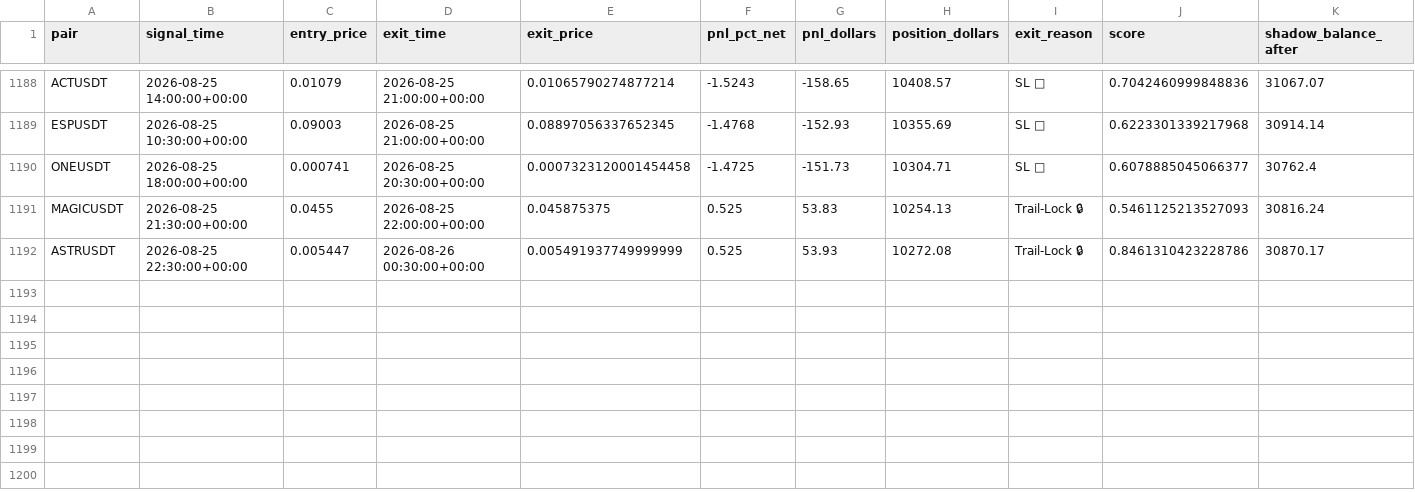
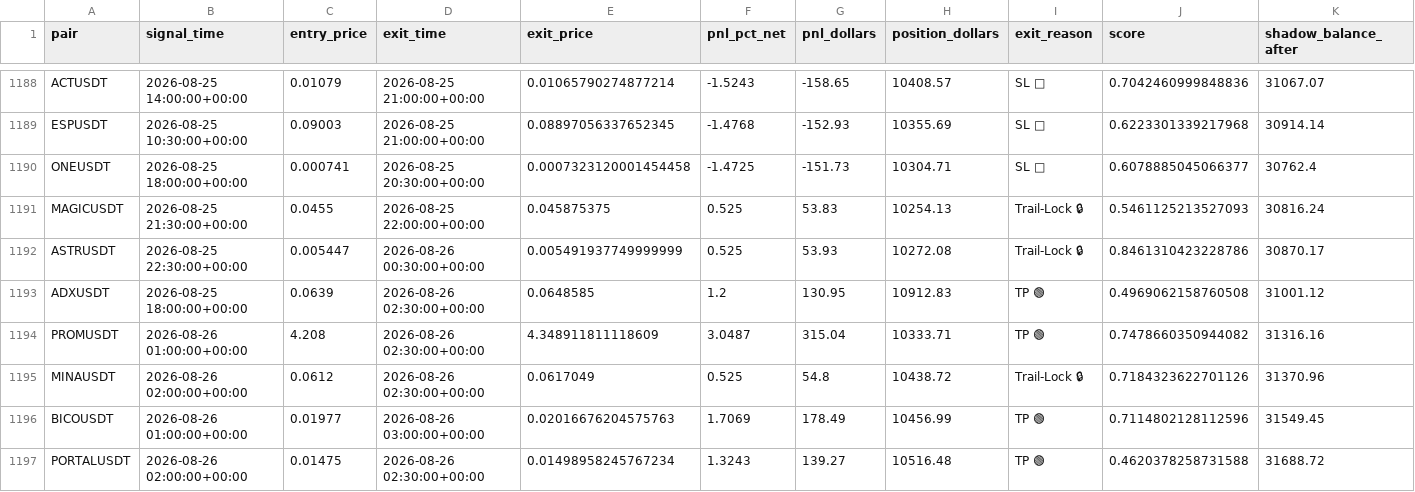
Before and after one commit to tlal1000666-ux/scalpingtalalbot, a CSV file: shadow_trades_log.csv, drawn as a sheet; only a part is shown, gaps mark what is left out.

```diff
--- a/shadow_trades_log.csv
+++ b/shadow_trades_log.csv
@@ -1192 +1192,6 @@ MAGICUSDT,2026-08-25 21:30:00+00:00,0.0455,2026-08-25 22:00:00+00:00,0.045875375
 ASTRUSDT,2026-08-25 22:30:00+00:00,0.005447,2026-08-26 00:30:00+00:00,0.005491937749999999,0.525,53.93,10272.08,Trail-Lock 🔒,0.8461310423228786,30870.17
+ADXUSDT,2026-08-25 18:00:00+00:00,0.0639,2026-08-26 02:30:00+00:00,0.0648585,1.2,130.95,10912.83,TP 🟢,0.4969062158760508,31001.12
+PROMUSDT,2026-08-26 01:00:00+00:00,4.208,2026-08-26 02:30:00+00:00,4.348911811118609,3.0487,315.04,10333.71,TP 🟢,0.7478660350944082,31316.16
+MINAUSDT,2026-08-26 02:00:00+00:00,0.0612,2026-08-26 02:30:00+00:00,0.0617049,0.525,54.8,10438.72,Trail-Lock 🔒,0.7184323622701126,31370.96
+BICOUSDT,2026-08-26 01:00:00+00:00,0.01977,2026-08-26 03:00:00+00:00,0.02016676204575763,1.7069,178.49,10456.99,TP 🟢,0.7114802128112596,31549.45
+PORTALUSDT,2026-08-26 02:00:00+00:00,0.01475,2026-08-26 02:30:00+00:00,0.01498958245767234,1.3243,139.27,10516.48,TP 🟢,0.4620378258731588,31688.72
```
Also changed, not shown: trades_log.csv, 1 other file.
